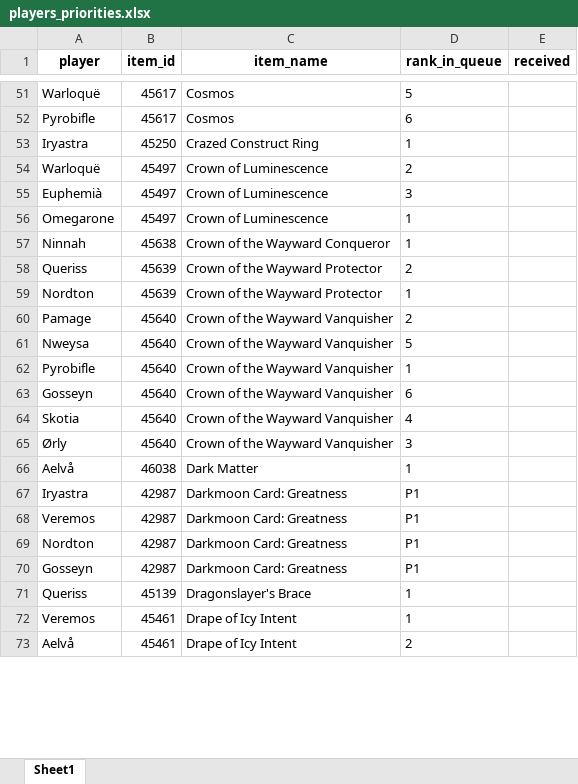
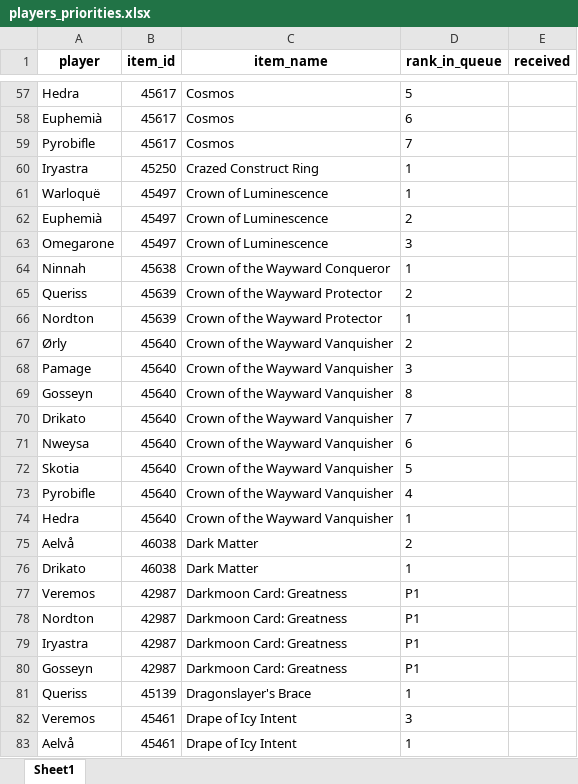
Before and after one commit to Sharptsa/Divide-BiS, an Excel workbook: data/players_priorities.xlsx, sheet Sheet1, drawn as a sheet; only a part is shown, gaps mark what is left out; values as stored, in another font and other column widths than the file's, no borders; removed rows and columns are numbered as before the commit, all else as after; the diff covers the shown part only; the diff names each change by its address in the sheet, - before the commit and + after, or states it on an @@ line.

Commit message:
add drikato hedra

```diff
--- a/data/players_priorities.xlsx (sheet Sheet1)
+++ b/data/players_priorities.xlsx (sheet Sheet1)
-A57 (player): Warloquë
+A57 (player): Hedra
+row 58: Euphemià | 45617 | Cosmos | 6
-D59 (rank_in_queue): 6
+D59 (rank_in_queue): 7
-D61 (rank_in_queue): 2
+D61 (rank_in_queue): 1
-D62 (rank_in_queue): 3
+D62 (rank_in_queue): 2
-D63 (rank_in_queue): 1
+D63 (rank_in_queue): 3
+row 67: Ørly | 45640 | Crown of the Wayward Vanquisher | 2
-D68 (rank_in_queue): 2
+D68 (rank_in_queue): 3
-row 61: Nweysa | 45640 | Crown of the Wayward Vanquisher | 5
-row 62: Pyrobifle | 45640 | Crown of the Wayward Vanquisher | 1
-D69 (rank_in_queue): 6
+D69 (rank_in_queue): 8
+row 70: Drikato | 45640 | Crown of the Wayward Vanquisher | 7
+row 71: Nweysa | 45640 | Crown of the Wayward Vanquisher | 6
-D72 (rank_in_queue): 4
+D72 (rank_in_queue): 5
-A73 (player): Ørly
+A73 (player): Pyrobifle
-D73 (rank_in_queue): 3
+D73 (rank_in_queue): 4
+row 74: Hedra | 45640 | Crown of the Wayward Vanquisher | 1
-D75 (rank_in_queue): 1
+D75 (rank_in_queue): 2
+row 76: Drikato | 46038 | Dark Matter | 1
@@ row 67 moved to row 79: Iryastra @@
-D82 (rank_in_queue): 1
+D82 (rank_in_queue): 3
-D83 (rank_in_queue): 2
+D83 (rank_in_queue): 1
```
Also changed, not shown: 63 added rows, 33 removed rows, 13 moved rows and 115 edited cells elsewhere in this sheet, 5 other files.
